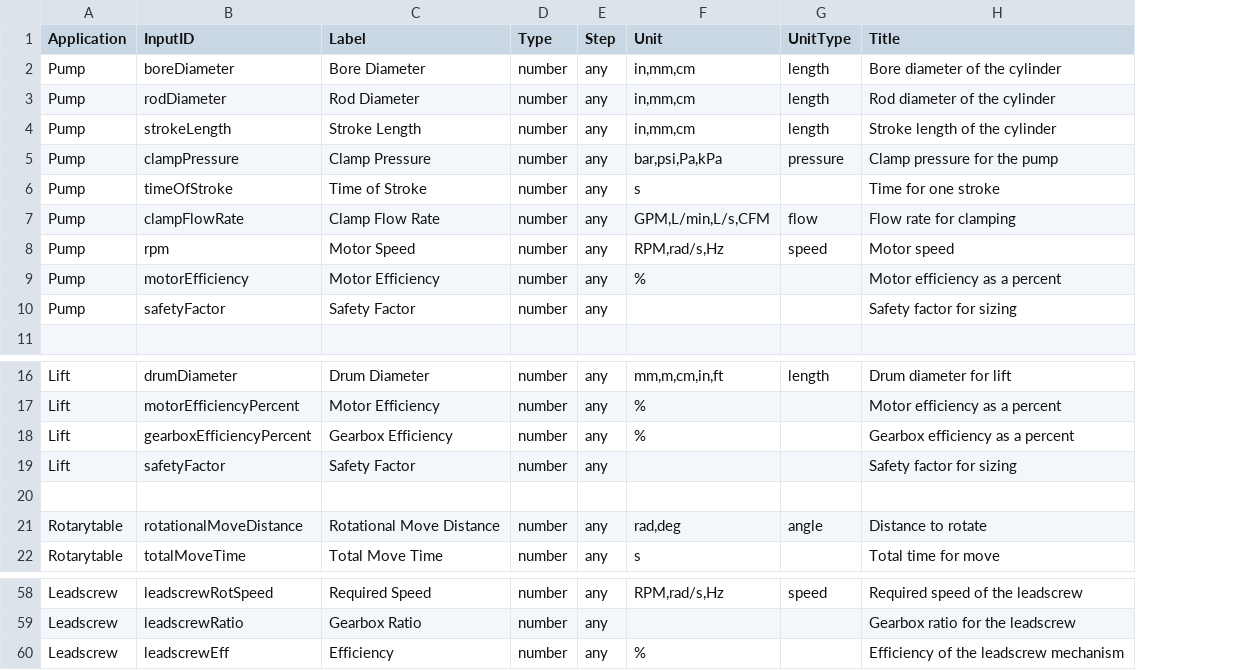
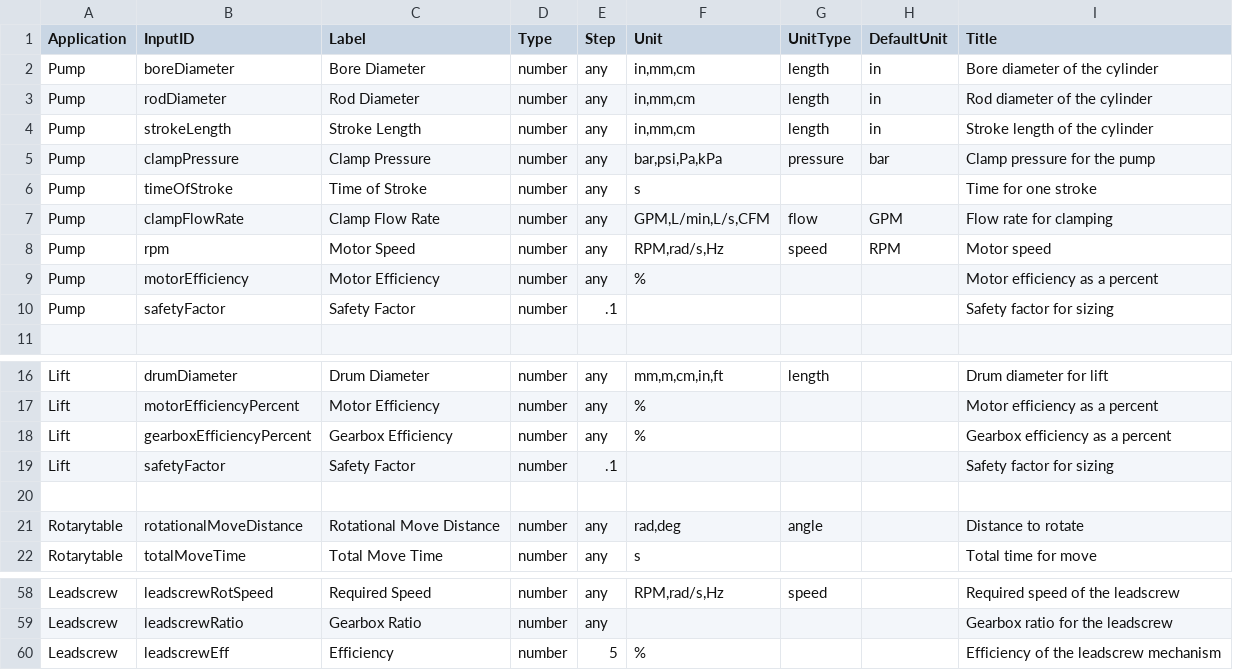
Before and after one commit to kebapps-dev/Part-Number-Analyzer, a CSV file: csv/inputs.csv, drawn as a sheet; only a part is shown, gaps mark what is left out; the diff names each change by its address in the sheet, - before the commit and + after, or states it on an @@ line.

```diff
--- a/csv/inputs.csv
+++ b/csv/inputs.csv
+column H (DefaultUnit), rows 2-8: in | in | in | bar |  | GPM | RPM
-E10 (Step): any
+E10 (Step): .1
-E19 (Step): any
+E19 (Step): .1
-E60 (Step): any
+E60 (Step): 5
```
Also changed, not shown: 20 other files.
